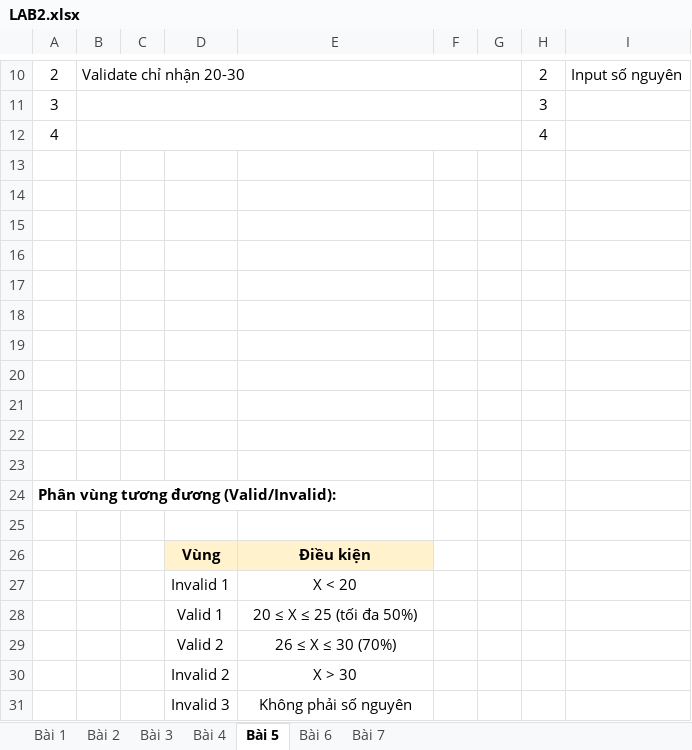
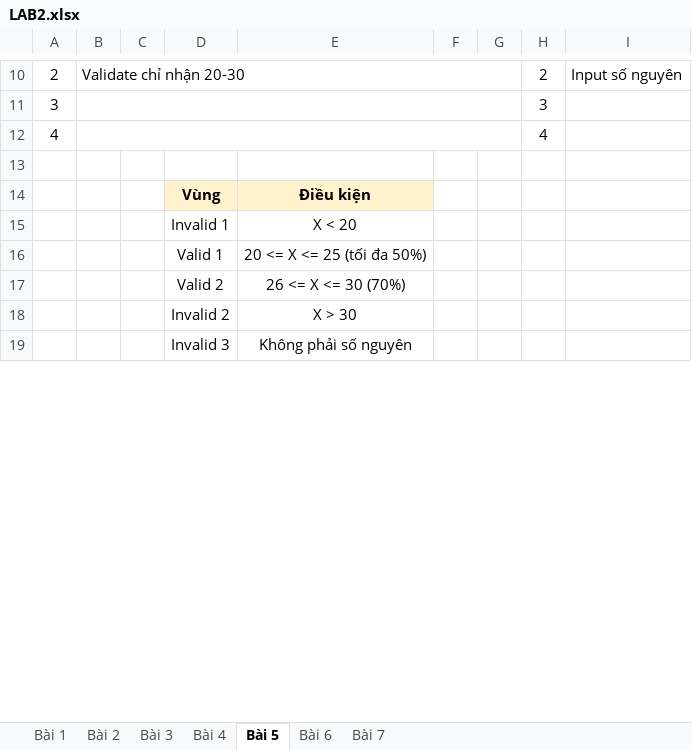
Before and after one commit to btmylinh/-Software-Testing, an Excel workbook: LAB2.xlsx, sheet Bài 5, drawn as a sheet; only a part is shown, gaps mark what is left out; values as stored, in another font and other column widths than the file's, no borders; removed rows and columns are numbered as before the commit, all else as after; the diff names each change by its address in the sheet, - before the commit and + after, or states it on an @@ line.

```diff
--- a/LAB2.xlsx (sheet Bài 5)
+++ b/LAB2.xlsx (sheet Bài 5)
-row 14: (empty)
-row 15: (empty)
-row 16: (empty)
-row 17: (empty)
-row 18: (empty)
-row 19: (empty)
-row 20: (empty)
-row 21: (empty)
-row 22: (empty)
-row 23: (empty)
-row 24: Phân vùng tương đương (Valid/Invalid):
-row 25: (empty)
-E16: 20 ≤ X ≤ 25 (tối đa 50%)
+E16: 20 <= X <= 25 (tối đa 50%)
-E17: 26 ≤ X ≤ 30 (70%)
+E17: 26 <= X <= 30 (70%)
```
Also changed, not shown: sheet Bài 4, sheet Bài 3, sheet Bài 6, sheet Bài 7.
